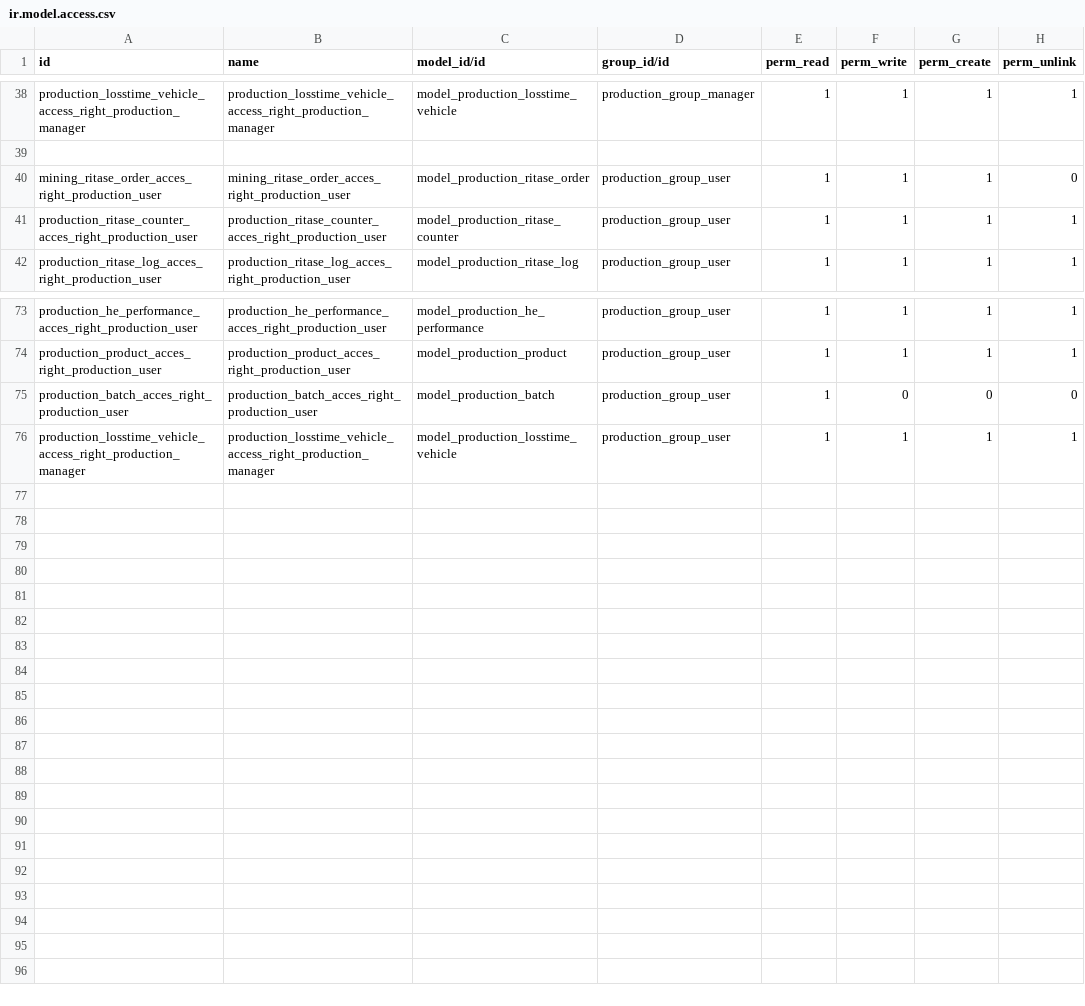
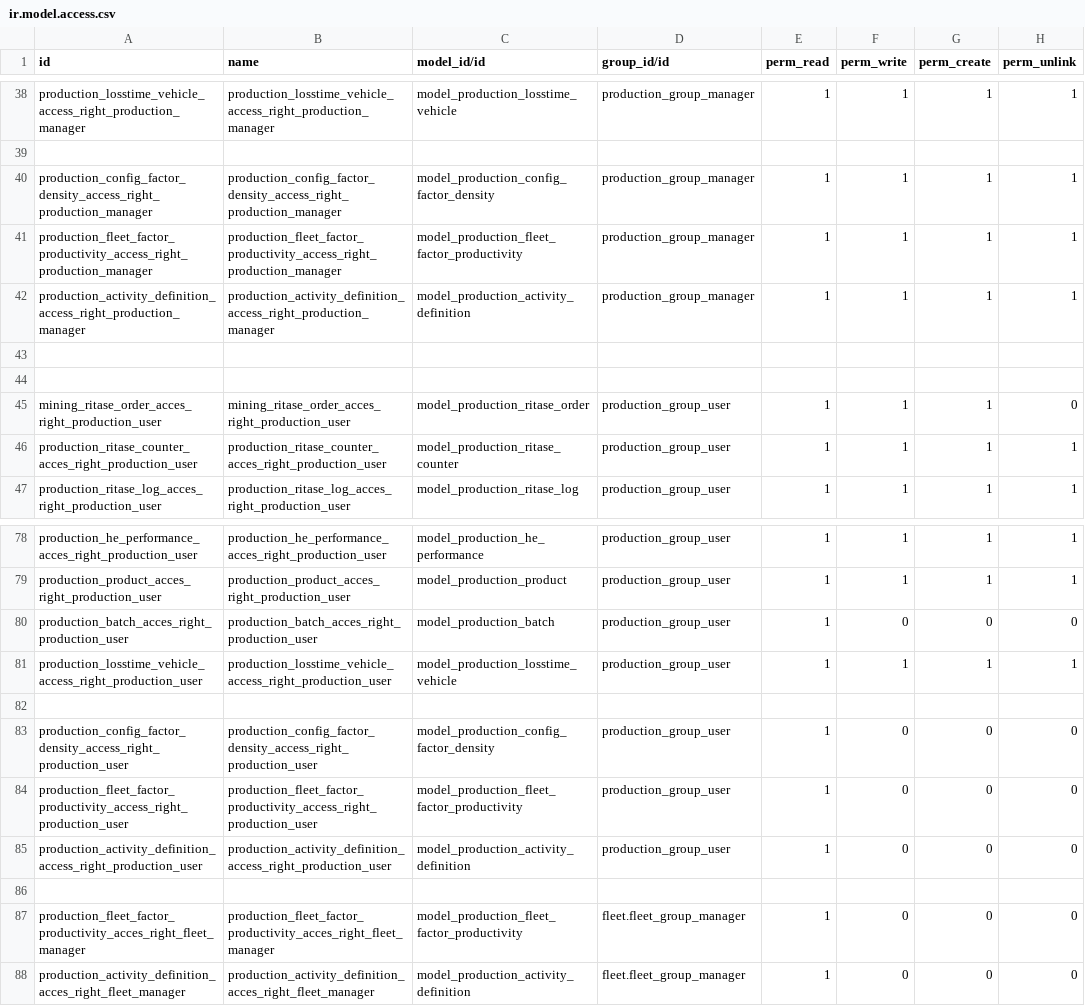
Before and after one commit to madukubah/mining_production, a CSV file: security/ir.model.access.csv, drawn as a sheet; only a part is shown, gaps mark what is left out.

```diff
--- a/security/ir.model.access.csv
+++ b/security/ir.model.access.csv
@@ -39,2 +39,7 @@ production_losstime_vehicle_access_right_production_manager,production_losstime_
 ,,,,,,,
+production_config_factor_density_access_right_production_manager,production_config_factor_density_access_right_production_manager,model_production_config_factor_density,production_group_manager,1,1,1,1
+production_fleet_factor_productivity_access_right_production_manager,production_fleet_factor_productivity_access_right_production_manager,model_production_fleet_factor_productivity,production_group_manager,1,1,1,1
+production_activity_definition_access_right_production_manager,production_activity_definition_access_right_production_manager,model_production_activity_definition,production_group_manager,1,1,1,1
+,,,,,,,
+,,,,,,,
 mining_ritase_order_acces_right_production_user,mining_ritase_order_acces_right_production_user,model_production_ritase_order,production_group_user,1,1,1,0
@@ -75,2 +80,9 @@ production_product_acces_right_production_user,production_product_acces_right_pr
 production_batch_acces_right_production_user,production_batch_acces_right_production_user,model_production_batch,production_group_user,1,0,0,0
-production_losstime_vehicle_access_right_production_manager,production_losstime_vehicle_access_right_production_manager,model_production_losstime_vehicle,production_group_user,1,1,1,1
+production_losstime_vehicle_access_right_production_user,production_losstime_vehicle_access_right_production_user,model_production_losstime_vehicle,production_group_user,1,1,1,1
+,,,,,,,
+production_config_factor_density_access_right_production_user,production_config_factor_density_access_right_production_user,model_production_config_factor_density,production_group_user,1,0,0,0
+production_fleet_factor_productivity_access_right_production_user,production_fleet_factor_productivity_access_right_production_user,model_production_fleet_factor_productivity,production_group_user,1,0,0,0
+production_activity_definition_access_right_production_user,production_activity_definition_access_right_production_user,model_production_activity_definition,production_group_user,1,0,0,0
+,,,,,,,
+production_fleet_factor_productivity_acces_right_fleet_manager,production_fleet_factor_productivity_acces_right_fleet_manager,model_production_fleet_factor_productivity,fleet.fleet_group_manager,1,0,0,0
+production_activity_definition_acces_right_fleet_manager,production_activity_definition_acces_right_fleet_manager,model_production_activity_definition,fleet.fleet_group_manager,1,0,0,0
```
Also changed, not shown: 31 other files.
